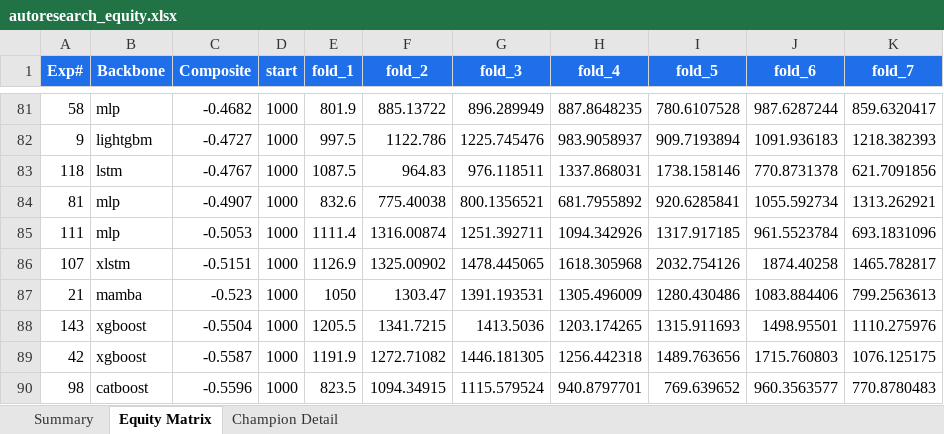
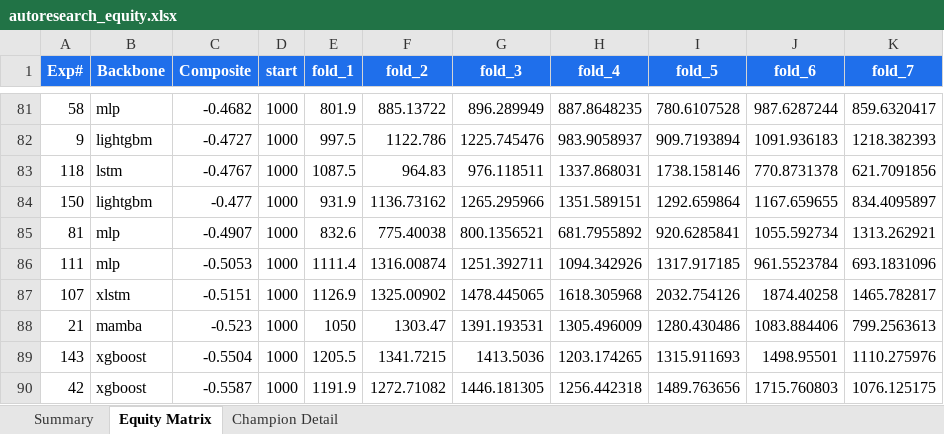
Before and after one commit to dlmastery/autoresearch, an Excel workbook: docs/index_stock_dashboard/autoresearch_equity.xlsx, sheet Equity Matrix, drawn as a sheet; only a part is shown, gaps mark what is left out; the shorter side is filled out with more unchanged rows; values as stored, in another font and other column widths than the file's, no borders; charts and pictures not drawn; the diff names each change by its address in the sheet, - before the commit and + after, or states it on an @@ line.

Commit message:
QQQ exp 150 LightGBM seed=2024 -0.48 (5-seed mean +0.04)

```diff
--- a/docs/index_stock_dashboard/autoresearch_equity.xlsx (sheet Equity Matrix)
+++ b/docs/index_stock_dashboard/autoresearch_equity.xlsx (sheet Equity Matrix)
+row 84: 150 | lightgbm | -0.477 | 1000 | 931.9 | 1136.73162 | 1265.295966 | 1351.589151 | 1292.659864 | 1167.659655 | 834.4095897
```
Also changed, not shown: sheet Summary, charts or pictures, 10 other files.
